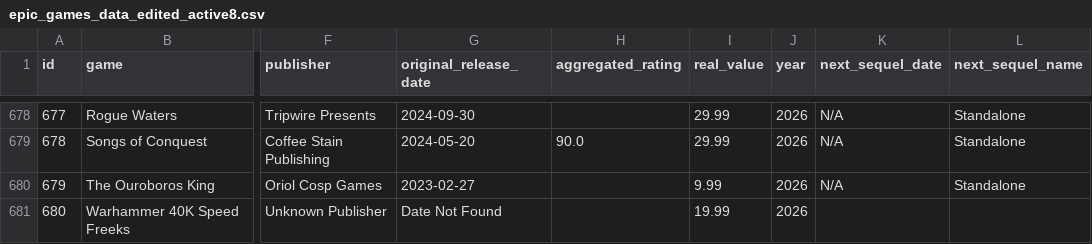
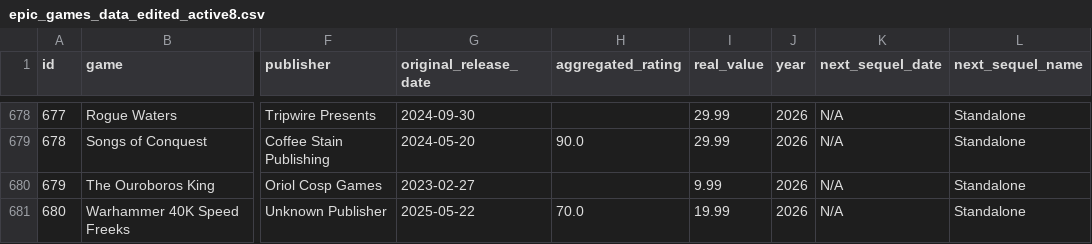
Before and after one commit to gabyferreira/epic-games-savings-analysis, a CSV file: data/epic_games_data_edited_active8.csv, drawn as a sheet; only a part is shown, gaps mark what is left out; the diff names each change by its address in the sheet, - before the commit and + after, or states it on an @@ line.

```diff
--- a/data/epic_games_data_edited_active8.csv
+++ b/data/epic_games_data_edited_active8.csv
-G681 (original_release_date): Date Not Found
+G681 (original_release_date): 2025-05-22
-H681 (aggregated_rating): (empty)
+H681 (aggregated_rating): 70.0
-K681 (next_sequel_date): (empty)
+K681 (next_sequel_date): N/A
-L681 (next_sequel_name): (empty)
+L681 (next_sequel_name): Standalone
```
Also changed, not shown: 13 other files.
